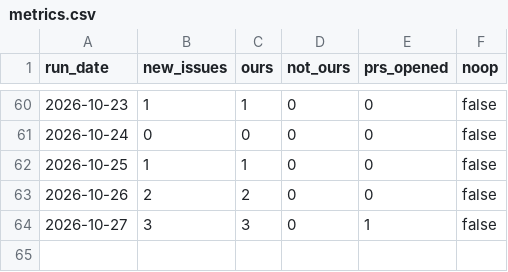
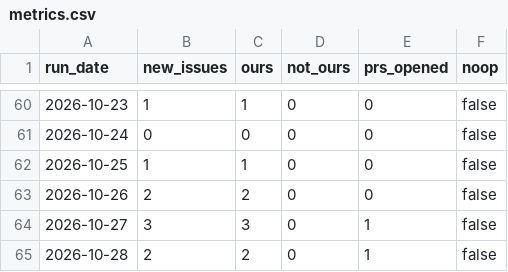
Before and after one commit to DrBradStanfield/roadmap, a CSV file: docs/loops/sentry-fix/metrics.csv, drawn as a sheet; only a part is shown, gaps mark what is left out.

Commit message:
sentry-fix 2026-10-28: 77's first tagged event reads StorageError/other; ledger 77 and 72, metrics. Run in progress. Net prod LOC 0.

```diff
--- a/docs/loops/sentry-fix/metrics.csv
+++ b/docs/loops/sentry-fix/metrics.csv
@@ -64 +64,2 @@ run_date,new_issues,ours,not_ours,prs_opened,noop
 2026-10-27,3,3,0,1,false
+2026-10-28,2,2,0,1,false
```
Also changed, not shown: docs/loops/sentry-fix/ledger.csv.
